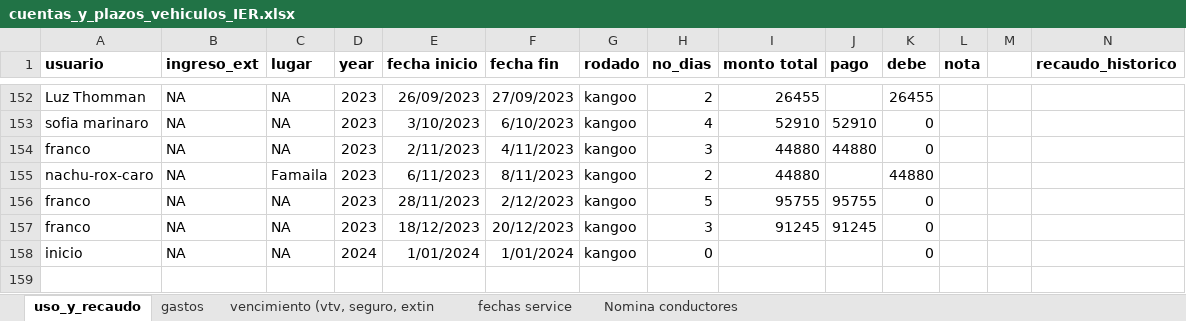
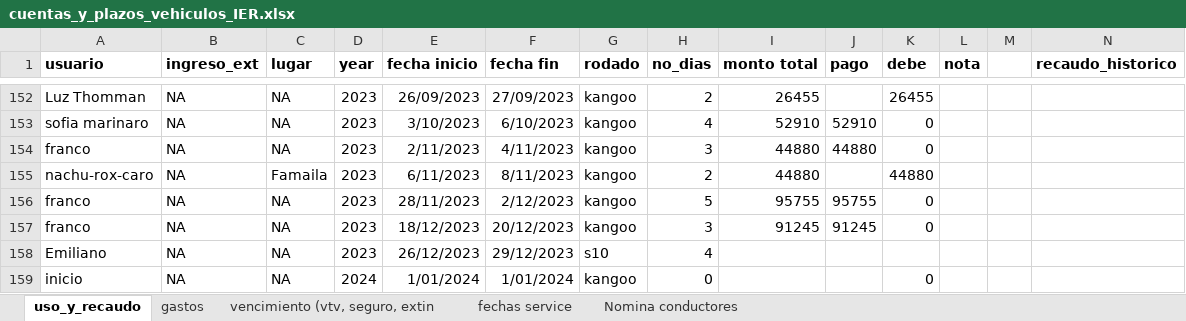
Before and after one commit to andres-frm/vehiculos_ier, an Excel workbook: cuentas_y_plazos_vehiculos_IER.xlsx, sheet uso_y_recaudo, drawn as a sheet; only a part is shown, gaps mark what is left out; values as stored, in another font and other column widths than the file's, no borders; charts and pictures and conditional formats not drawn; rows hold the shown columns only; the diff names each change by its address in the sheet, - before the commit and + after, or states it on an @@ line.

```diff
--- a/cuentas_y_plazos_vehiculos_IER.xlsx (sheet uso_y_recaudo)
+++ b/cuentas_y_plazos_vehiculos_IER.xlsx (sheet uso_y_recaudo)
+row 158: Emiliano | NA | NA | 2023 | 26/12/2023 | 29/12/2023 | s10 | 4
```
Also changed, not shown: 1 other file.
